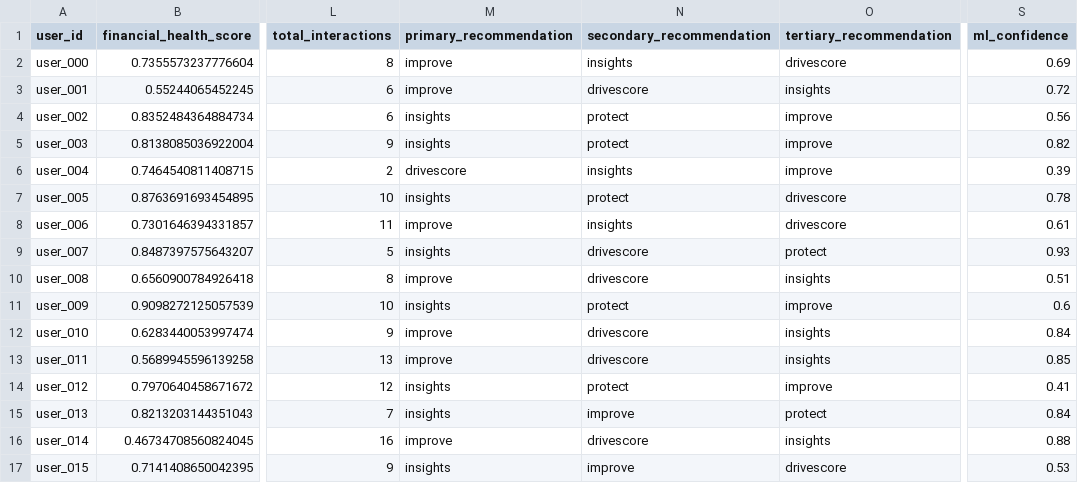
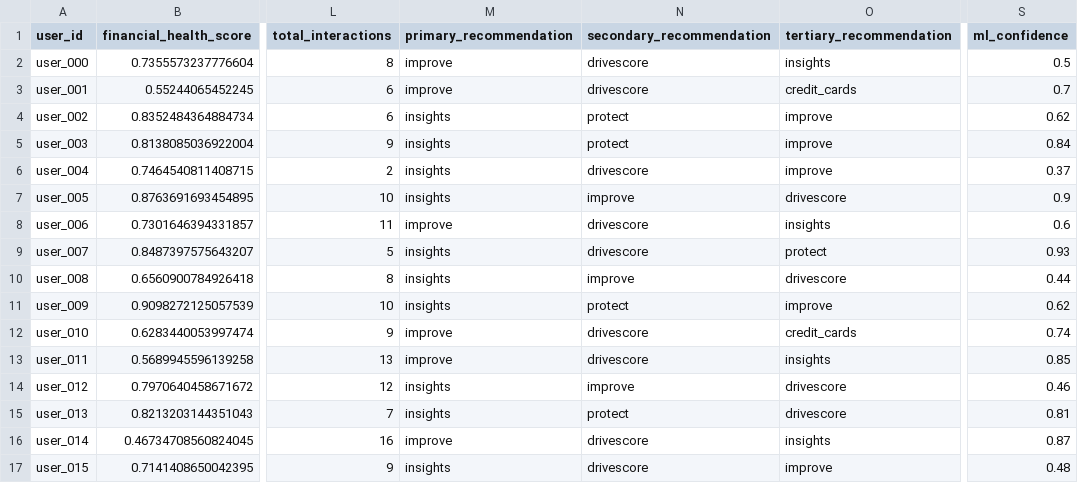
Before and after one commit to AryavLahiri-ClearScore/User-Engagement-Analysis, a CSV file: ml_weights_results.csv, drawn as a sheet; only a part is shown, gaps mark what is left out; the diff covers the shown part only; the diff names each change by its address in the sheet, - before the commit and + after, or states it on an @@ line.

```diff
--- a/ml_weights_results.csv
+++ b/ml_weights_results.csv
-N2 (secondary_recommendation): insights
+N2 (secondary_recommendation): drivescore
-O2 (tertiary_recommendation): drivescore
+O2 (tertiary_recommendation): insights
-S2 (ml_confidence): 0.69
+S2 (ml_confidence): 0.5
-O3 (tertiary_recommendation): insights
+O3 (tertiary_recommendation): credit_cards
-S3 (ml_confidence): 0.72
+S3 (ml_confidence): 0.7
-S4 (ml_confidence): 0.56
+S4 (ml_confidence): 0.62
-S5 (ml_confidence): 0.82
+S5 (ml_confidence): 0.84
-M6 (primary_recommendation): drivescore
+M6 (primary_recommendation): insights
-N6 (secondary_recommendation): insights
+N6 (secondary_recommendation): drivescore
-S6 (ml_confidence): 0.39
+S6 (ml_confidence): 0.37
-N7 (secondary_recommendation): protect
+N7 (secondary_recommendation): improve
-S7 (ml_confidence): 0.78
+S7 (ml_confidence): 0.9
-N8 (secondary_recommendation): insights
+N8 (secondary_recommendation): drivescore
-O8 (tertiary_recommendation): drivescore
+O8 (tertiary_recommendation): insights
-S8 (ml_confidence): 0.61
+S8 (ml_confidence): 0.6
-M10 (primary_recommendation): improve
+M10 (primary_recommendation): insights
-N10 (secondary_recommendation): drivescore
+N10 (secondary_recommendation): improve
-O10 (tertiary_recommendation): insights
+O10 (tertiary_recommendation): drivescore
-S10 (ml_confidence): 0.51
+S10 (ml_confidence): 0.44
-S11 (ml_confidence): 0.6
+S11 (ml_confidence): 0.62
-O12 (tertiary_recommendation): insights
+O12 (tertiary_recommendation): credit_cards
-S12 (ml_confidence): 0.84
+S12 (ml_confidence): 0.74
-N14 (secondary_recommendation): protect
+N14 (secondary_recommendation): improve
-O14 (tertiary_recommendation): improve
+O14 (tertiary_recommendation): drivescore
-S14 (ml_confidence): 0.41
+S14 (ml_confidence): 0.46
-N15 (secondary_recommendation): improve
+N15 (secondary_recommendation): protect
-O15 (tertiary_recommendation): protect
+O15 (tertiary_recommendation): drivescore
-S15 (ml_confidence): 0.84
+S15 (ml_confidence): 0.81
-S16 (ml_confidence): 0.88
+S16 (ml_confidence): 0.87
-N17 (secondary_recommendation): improve
+N17 (secondary_recommendation): drivescore
-O17 (tertiary_recommendation): drivescore
+O17 (tertiary_recommendation): improve
-S17 (ml_confidence): 0.53
+S17 (ml_confidence): 0.48
```
Also changed, not shown: 160 edited cells elsewhere in this file, manual_weights_results.csv, 2 other files.
